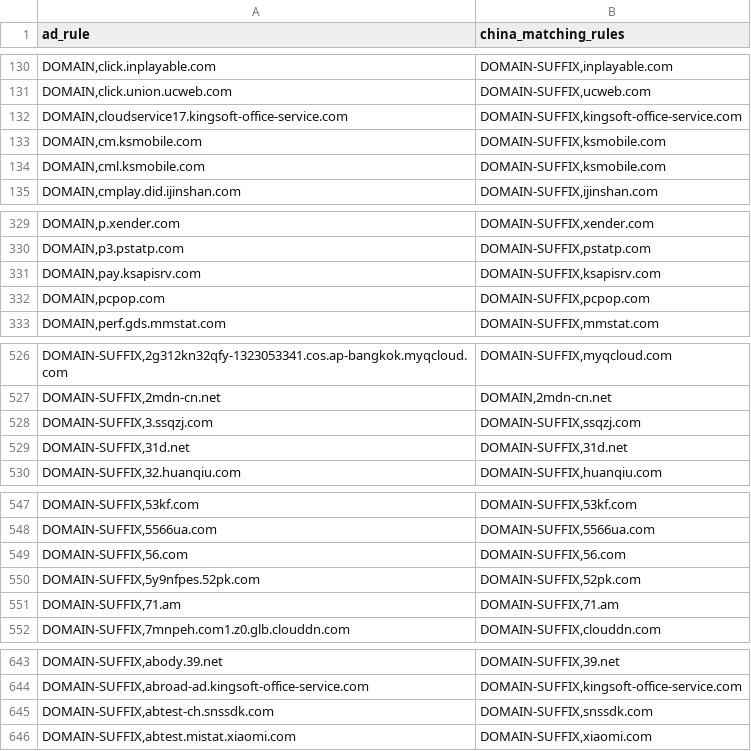
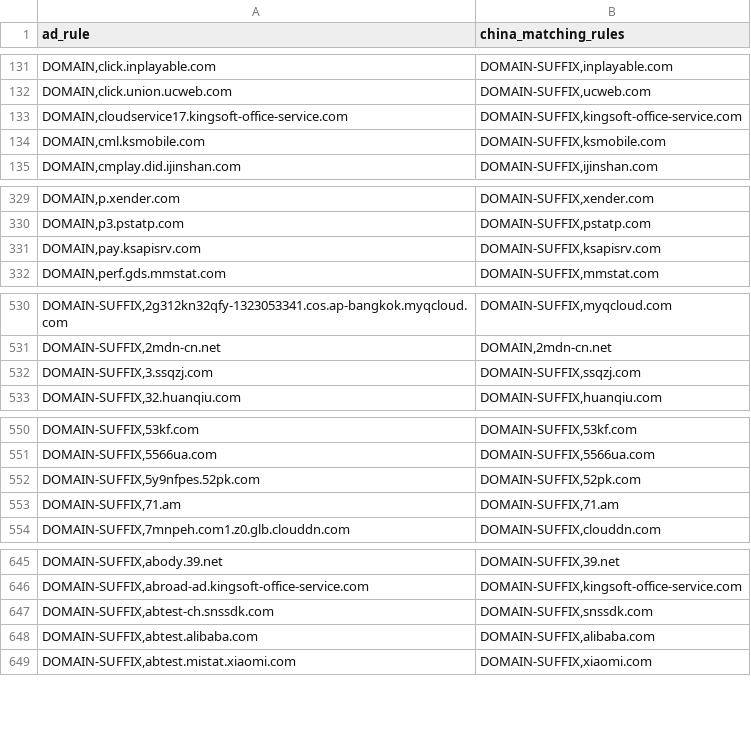
Before and after one commit to master-zen/Net-Link, a CSV file: data/reports/rule_coverage_overlaps.csv, drawn as a sheet; only a part is shown, gaps mark what is left out; the diff covers the shown part only.

```diff
--- a/data/reports/rule_coverage_overlaps.csv
+++ b/data/reports/rule_coverage_overlaps.csv
@@ -132,3 +133,2 @@ ad_rule,china_matching_rules
 "DOMAIN,cloudservice17.kingsoft-office-service.com","DOMAIN-SUFFIX,kingsoft-office-service.com"
-"DOMAIN,cm.ksmobile.com","DOMAIN-SUFFIX,ksmobile.com"
 "DOMAIN,cml.ksmobile.com","DOMAIN-SUFFIX,ksmobile.com"
@@ -331,3 +331,2 @@ ad_rule,china_matching_rules
 "DOMAIN,pay.ksapisrv.com","DOMAIN-SUFFIX,ksapisrv.com"
-"DOMAIN,pcpop.com","DOMAIN-SUFFIX,pcpop.com"
 "DOMAIN,perf.gds.mmstat.com","DOMAIN-SUFFIX,mmstat.com"
@@ -528,3 +532,2 @@ ad_rule,china_matching_rules
 "DOMAIN-SUFFIX,3.ssqzj.com","DOMAIN-SUFFIX,ssqzj.com"
-"DOMAIN-SUFFIX,31d.net","DOMAIN-SUFFIX,31d.net"
 "DOMAIN-SUFFIX,32.huanqiu.com","DOMAIN-SUFFIX,huanqiu.com"
@@ -548,3 +551,2 @@ ad_rule,china_matching_rules
 "DOMAIN-SUFFIX,5566ua.com","DOMAIN-SUFFIX,5566ua.com"
-"DOMAIN-SUFFIX,56.com","DOMAIN-SUFFIX,56.com"
 "DOMAIN-SUFFIX,5y9nfpes.52pk.com","DOMAIN-SUFFIX,52pk.com"
@@ -645,2 +647,3 @@ ad_rule,china_matching_rules
 "DOMAIN-SUFFIX,abtest-ch.snssdk.com","DOMAIN-SUFFIX,snssdk.com"
+"DOMAIN-SUFFIX,abtest.alibaba.com","DOMAIN-SUFFIX,alibaba.com"
 "DOMAIN-SUFFIX,abtest.mistat.xiaomi.com","DOMAIN-SUFFIX,xiaomi.com"
```
Also changed, not shown: 59 added rows and 5 removed rows elsewhere in this file, 4 other files.
